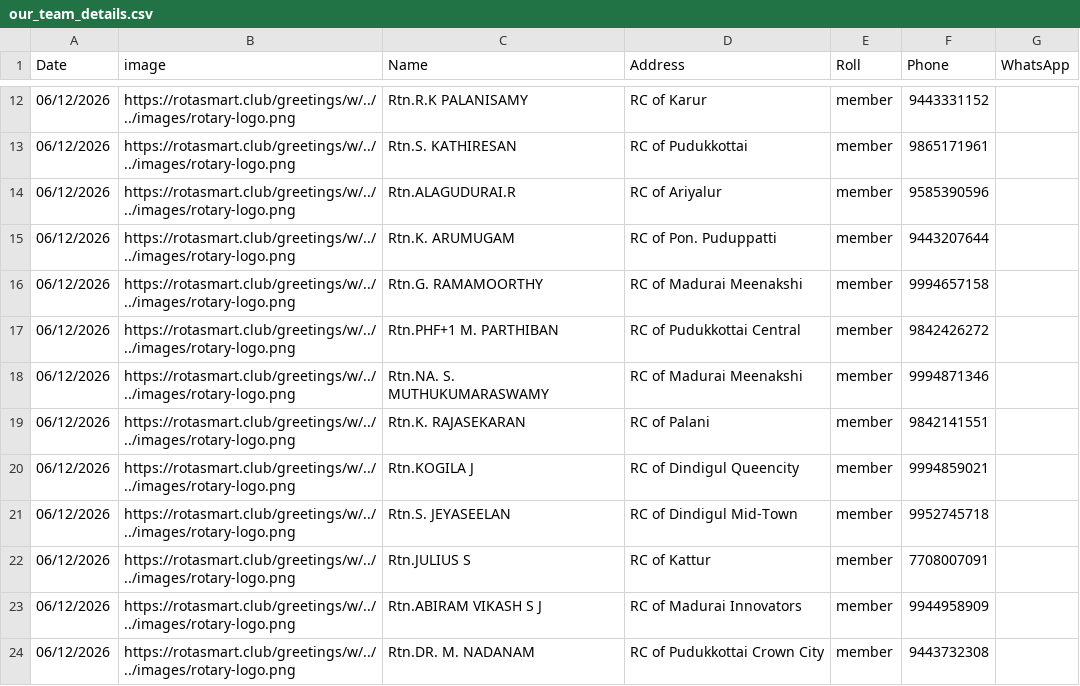
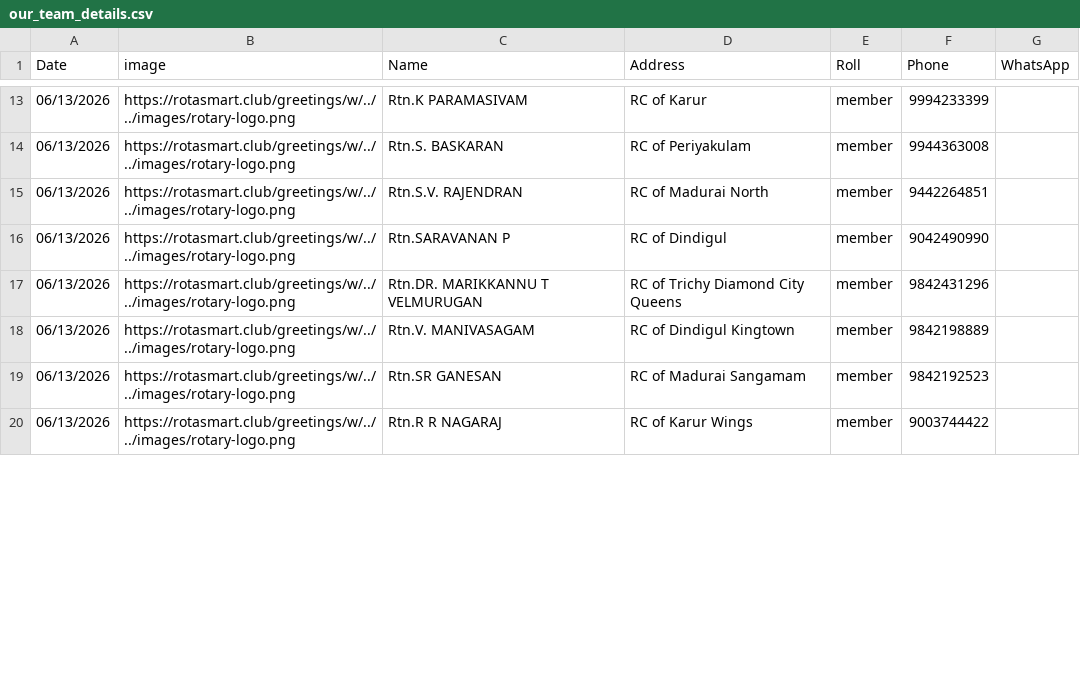
Before and after one commit to amuthap/wedding_automation, a CSV file: our_team_details.csv, drawn as a sheet; only a part is shown, gaps mark what is left out; the diff covers the shown part only.

```diff
--- a/our_team_details.csv
+++ b/our_team_details.csv
@@ -12,13 +13,8 @@ Date,image,Name,Address,Roll,Phone,WhatsApp
-06/12/2026,https://rotasmart.club/greetings/w/../../images/rotary-logo.png,Rtn.R.K PALANISAMY,RC of Karur,member,9443331152,
-06/12/2026,https://rotasmart.club/greetings/w/../../images/rotary-logo.png,Rtn.S. KATHIRESAN,RC of Pudukkottai,member,9865171961,
-06/12/2026,https://rotasmart.club/greetings/w/../../images/rotary-logo.png,Rtn.ALAGUDURAI.R,RC of Ariyalur,member,9585390596,
-06/12/2026,https://rotasmart.club/greetings/w/../../images/rotary-logo.png,Rtn.K. ARUMUGAM,RC of Pon. Puduppatti,member,9443207644,
-06/12/2026,https://rotasmart.club/greetings/w/../../images/rotary-logo.png,Rtn.G. RAMAMOORTHY,RC of Madurai Meenakshi,member,9994657158,
-06/12/2026,https://rotasmart.club/greetings/w/../../images/rotary-logo.png,Rtn.PHF+1 M. PARTHIBAN,RC of Pudukkottai Central,member,9842426272,
-06/12/2026,https://rotasmart.club/greetings/w/../../images/rotary-logo.png,Rtn.NA. S. MUTHUKUMARASWAMY,RC of Madurai Meenakshi,member,9994871346,
-06/12/2026,https://rotasmart.club/greetings/w/../../images/rotary-logo.png,Rtn.K. RAJASEKARAN,RC of Palani,member,9842141551,
-06/12/2026,https://rotasmart.club/greetings/w/../../images/rotary-logo.png,Rtn.KOGILA J,RC of Dindigul Queencity,member,9994859021,
-06/12/2026,https://rotasmart.club/greetings/w/../../images/rotary-logo.png,Rtn.S. JEYASEELAN,RC of Dindigul Mid-Town,member,9952745718,
-06/12/2026,https://rotasmart.club/greetings/w/../../images/rotary-logo.png,Rtn.JULIUS S,RC of Kattur,member,7708007091,
-06/12/2026,https://rotasmart.club/greetings/w/../../images/rotary-logo.png,Rtn.ABIRAM VIKASH S J,RC of Madurai Innovators,member,9944958909,
-06/12/2026,https://rotasmart.club/greetings/w/../../images/rotary-logo.png,Rtn.DR. M. NADANAM,RC of Pudukkottai Crown City,member,9443732308,
+06/13/2026,https://rotasmart.club/greetings/w/../../images/rotary-logo.png,Rtn.K PARAMASIVAM,RC of Karur,member,9994233399,
+06/13/2026,https://rotasmart.club/greetings/w/../../images/rotary-logo.png,Rtn.S. BASKARAN,RC of Periyakulam,member,9944363008,
+06/13/2026,https://rotasmart.club/greetings/w/../../images/rotary-logo.png,Rtn.S.V. RAJENDRAN,RC of Madurai North,member,9442264851,
+06/13/2026,https://rotasmart.club/greetings/w/../../images/rotary-logo.png,Rtn.SARAVANAN P,RC of Dindigul,member,9042490990,
+06/13/2026,https://rotasmart.club/greetings/w/../../images/rotary-logo.png,Rtn.DR. MARIKKANNU T VELMURUGAN,RC of Trichy Diamond City Queens,member,9842431296,
+06/13/2026,https://rotasmart.club/greetings/w/../../images/rotary-logo.png,Rtn.V. MANIVASAGAM,RC of Dindigul Kingtown,member,9842198889,
+06/13/2026,https://rotasmart.club/greetings/w/../../images/rotary-logo.png,Rtn.SR GANESAN,RC of Madurai Sangamam,member,9842192523,
+06/13/2026,https://rotasmart.club/greetings/w/../../images/rotary-logo.png,Rtn.R R NAGARAJ,RC of Karur Wings,member,9003744422,
```
Also changed, not shown: 3 added rows, 1 removed row and 36 edited cells elsewhere in this file, 42 other files.
